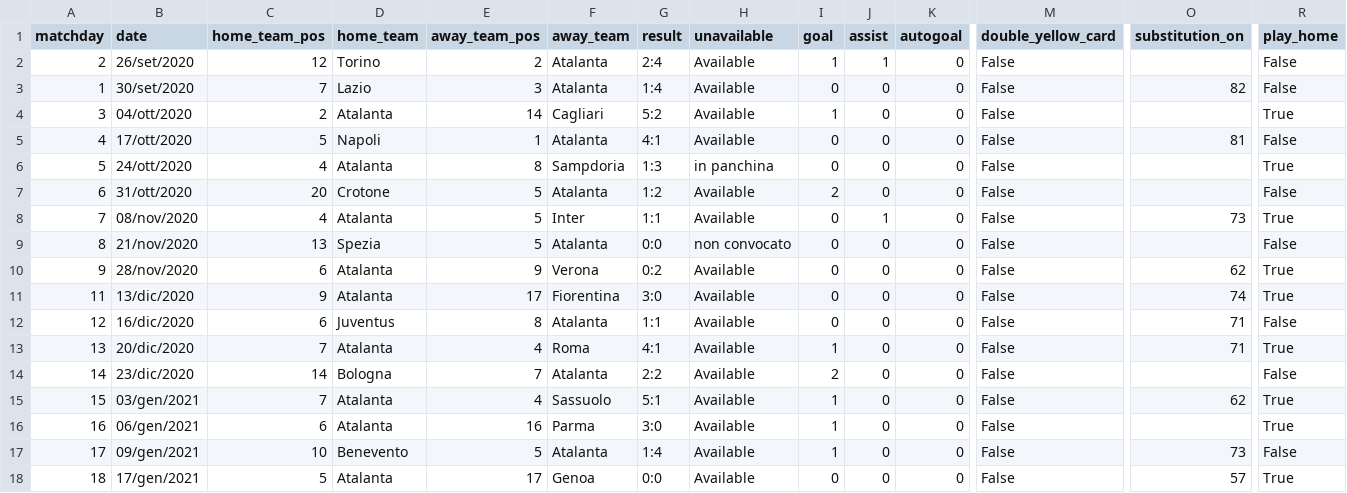
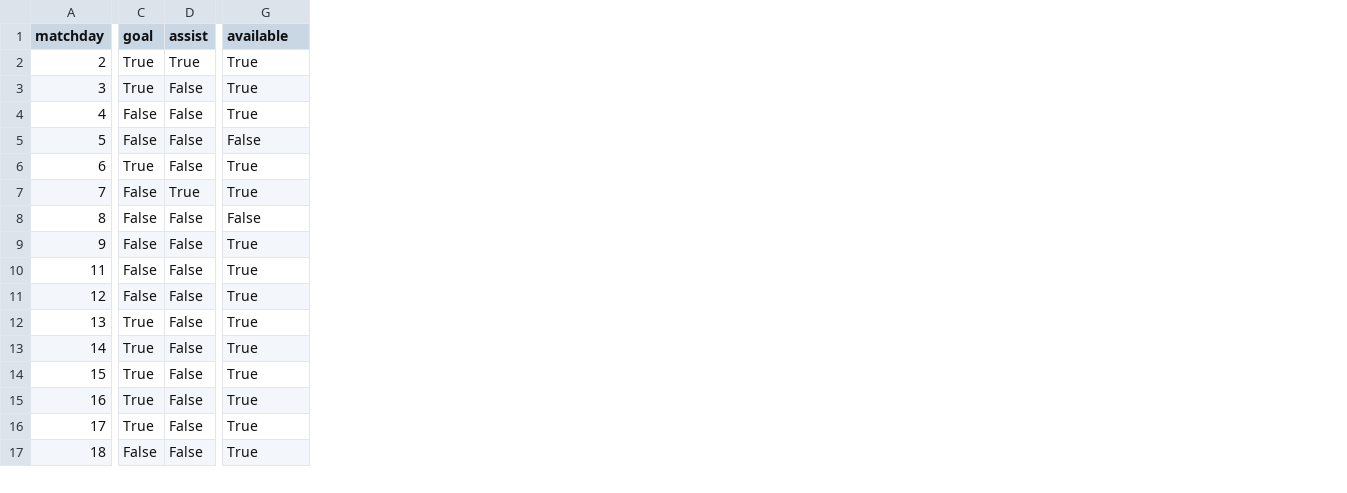
Before and after one commit to SalvoPisciotta/FantaBayesianNet, a CSV file: data/stats_muriel.csv, drawn as a sheet; only a part is shown, gaps mark what is left out; removed rows and columns are numbered as before the commit, all else as after; rows hold the shown columns only; the diff covers the shown part only; the diff names each change by its address in the sheet, - before the commit and + after, or states it on an @@ line.

Commit message:
preprocessing ended, starting data are available

```diff
--- a/data/stats_muriel.csv
+++ b/data/stats_muriel.csv
-column B (date), row 2: 26/set/2020; rows 4-18: 04/ott/2020 | 17/ott/2020 | 24/ott/2020 | 31/ott/2020 | 08/nov/2020 | 21/nov/2020 | 28/nov/2020 | 13/dic/2020 | 16/dic/2020 | 20/dic/2020 | 23/dic/2020 | 03/gen/2021 | 06/gen/2021 | 09/gen/2021 | 17/gen/2021
-column C (home_team_pos), row 2: 12; rows 4-18: 2 | 5 | 4 | 20 | 4 | 13 | 6 | 9 | 6 | 7 | 14 | 7 | 6 | 10 | 5
-column D (home_team), row 2: Torino; rows 4-18: Atalanta | Napoli | Atalanta | Crotone | Atalanta | Spezia | Atalanta | Atalanta | Juventus | Atalanta | Bologna | Atalanta | Atalanta | Benevento | Atalanta
-column E (away_team_pos), row 2: 2; rows 4-18: 14 | 1 | 8 | 5 | 5 | 5 | 9 | 17 | 8 | 4 | 7 | 4 | 16 | 5 | 17
-column F (away_team), row 2: Atalanta; rows 4-18: Cagliari | Atalanta | Sampdoria | Atalanta | Inter | Atalanta | Verona | Fiorentina | Atalanta | Roma | Atalanta | Sassuolo | Parma | Atalanta | Genoa
-column G (result), row 2: 2:4; rows 4-18: 5:2 | 4:1 | 1:3 | 1:2 | 1:1 | 0:0 | 0:2 | 3:0 | 1:1 | 4:1 | 2:2 | 5:1 | 3:0 | 1:4 | 0:0
-column H (unavailable), row 2: Available; rows 4-18: Available | Available | in panchina | Available | Available | non convocato | Available | Available | Available | Available | Available | Available | Available | Available | Available
-column K (autogoal), row 2: 0; rows 4-18: all 0
-column M (double_yellow_card), row 2: False; rows 4-18: all False
-column O (substitution_on), rows 5-18: 81 |  |  | 73 |  | 62 | 74 | 71 | 71 |  | 62 |  | 73 | 57
-G1: play_home
+G1: available
-C2 (goal): 1
+C2 (goal): True
-D2 (assist): 1
+D2 (assist): True
-G2 (available): False
+G2 (available): True
-row 3: 1 | 30/set/2020 | 7 | Lazio | 3 | Atalanta | 1:4 | Available | 0 | 0 | 0 | False | 82 | False
-C3 (goal): 1
+C3 (goal): True
-D3:D6 (assist): 0
+D3:D6 (assist): False
-C4:C5 (goal): 0
+C4:C5 (goal): False
-G4 (available): False
+G4 (available): True
-G5 (available): True
+G5 (available): False
-C6 (goal): 2
+C6 (goal): True
-G6 (available): False
+G6 (available): True
-C7:C11 (goal): 0
+C7:C11 (goal): False
-D7 (assist): 1
+D7 (assist): True
-D8:D17 (assist): 0
+D8:D17 (assist): False
-G11 (available): False
+G11 (available): True
-C12 (goal): 1
+C12 (goal): True
-C13 (goal): 2
+C13 (goal): True
-G13 (available): False
+G13 (available): True
-C14:C16 (goal): 1
+C14:C16 (goal): True
-G16 (available): False
+G16 (available): True
-C17 (goal): 0
+C17 (goal): False
```
Also changed, not shown: 1 removed row, 3 added columns, 7 removed columns and 26 edited cells elsewhere in this file, data/stats_immobile.csv, data/stats_simy.csv, 7 other files.
